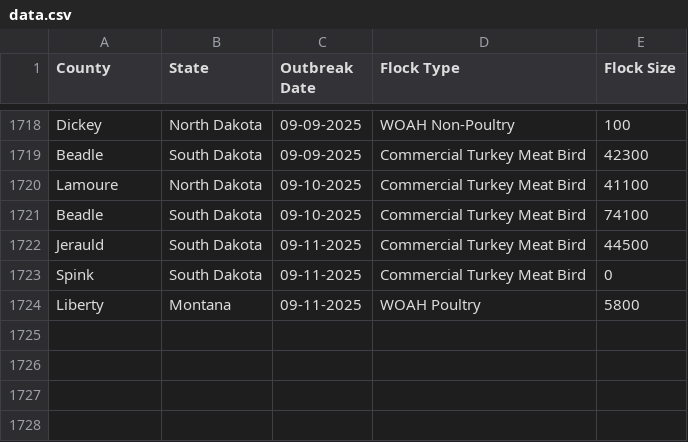
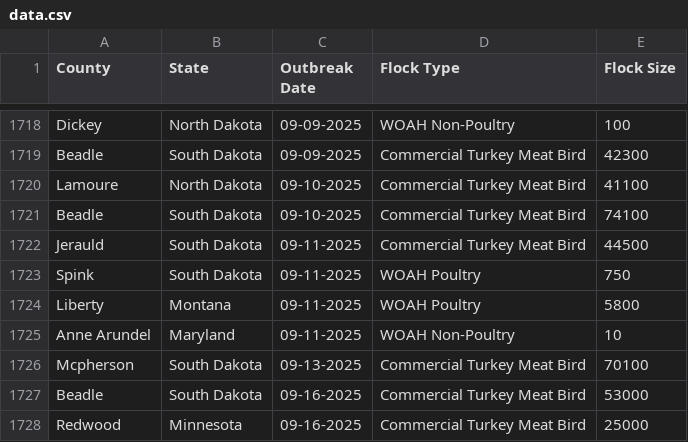
Before and after one commit to wckoeppen/usda-hpai-2022-confirmed-detections, a CSV file: data.csv, drawn as a sheet; only a part is shown, gaps mark what is left out.

Commit message:
latest update

```diff
--- a/data.csv
+++ b/data.csv
@@ -1722,3 +1722,7 @@
 "Jerauld","South Dakota","09-11-2025","Commercial Turkey Meat Bird","44500"
-"Spink","South Dakota","09-11-2025","Commercial Turkey Meat Bird","0"
+"Spink","South Dakota","09-11-2025","WOAH Poultry","750"
 "Liberty","Montana","09-11-2025","WOAH Poultry","5800"
+"Anne Arundel","Maryland","09-11-2025","WOAH Non-Poultry","10"
+"Mcpherson","South Dakota","09-13-2025","Commercial Turkey Meat Bird","70100"
+"Beadle","South Dakota","09-16-2025","Commercial Turkey Meat Bird","53000"
+"Redwood","Minnesota","09-16-2025","Commercial Turkey Meat Bird","25000"
```
